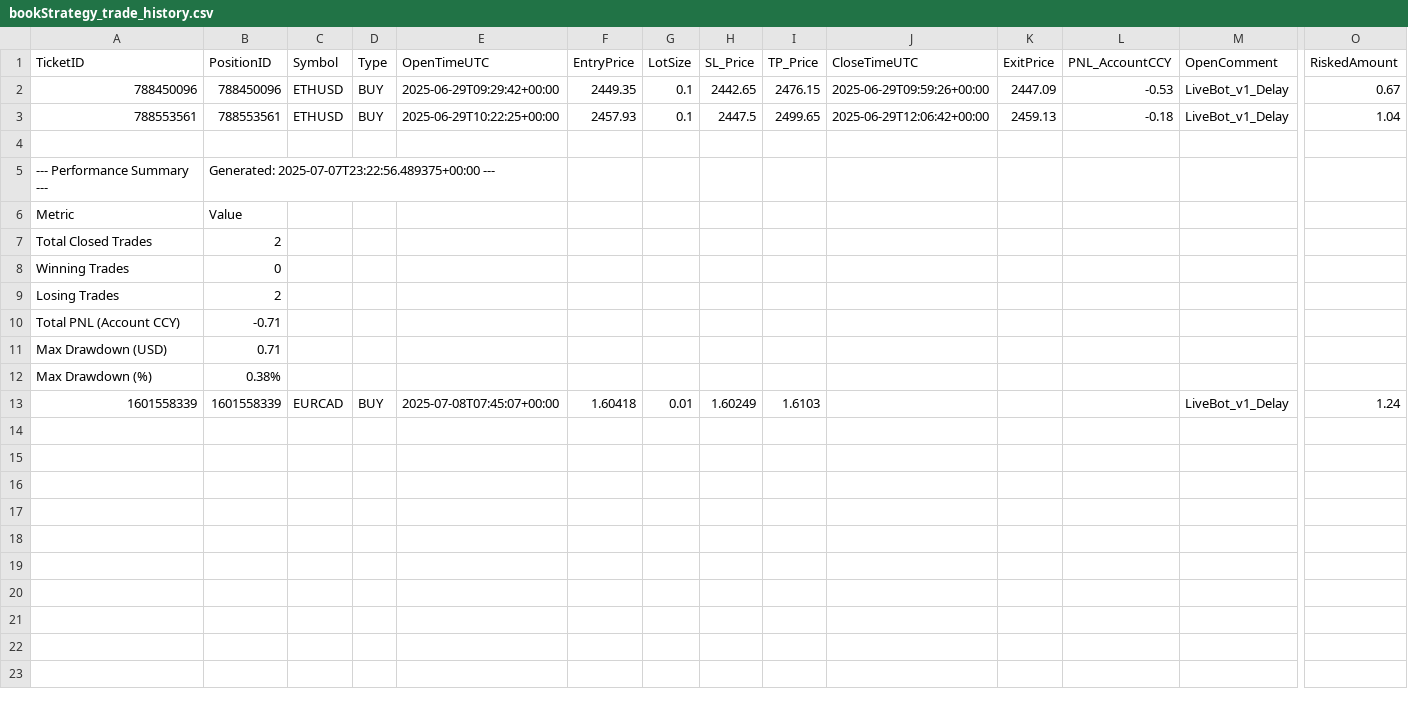
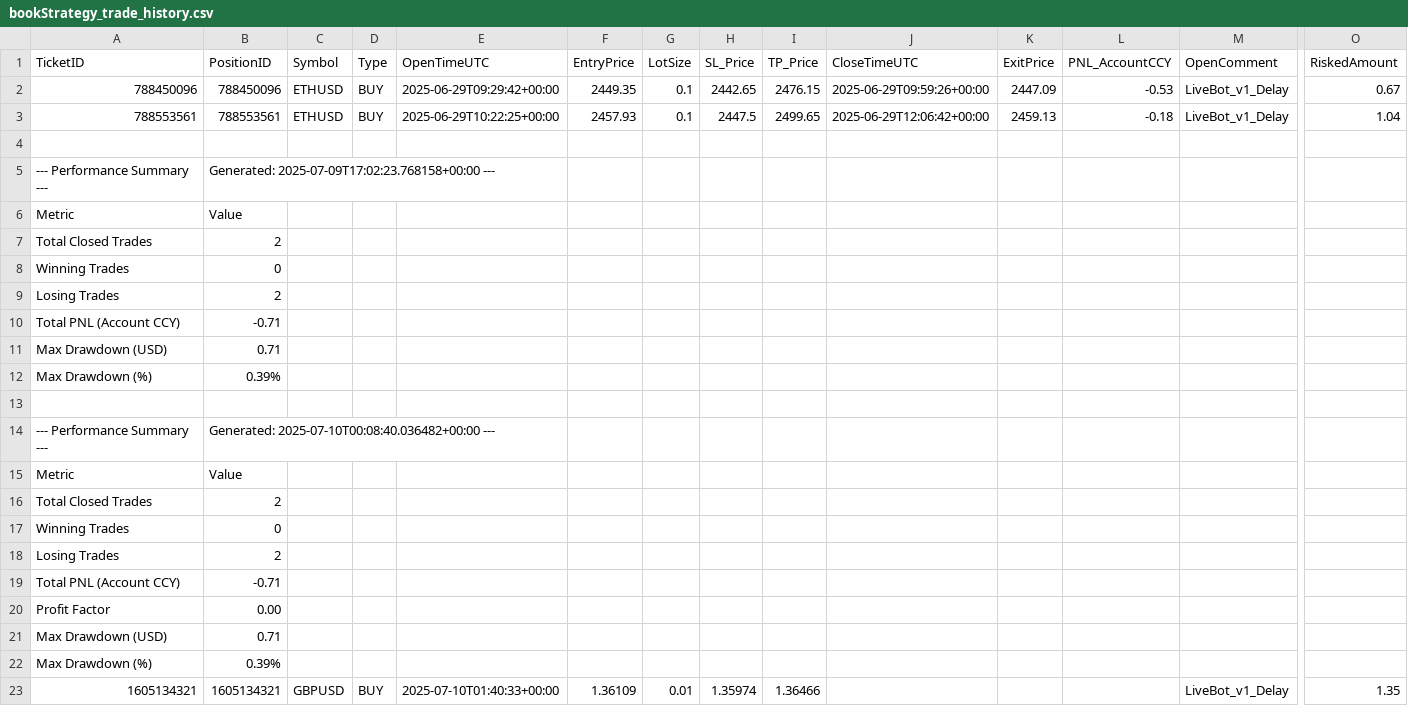
Before and after one commit to Ebtesham-21/Python-Bots, a CSV file: bookStrategy_trade_history.csv, drawn as a sheet; only a part is shown, gaps mark what is left out; rows hold the shown columns only; the diff names each change by its address in the sheet, - before the commit and + after, or states it on an @@ line.

```diff
--- a/bookStrategy_trade_history.csv
+++ b/bookStrategy_trade_history.csv
-B5 (PositionID): Generated: 2025-07-07T23:22:56.489375+00:00 ---
+B5 (PositionID): Generated: 2025-07-09T17:02:23.768158+00:00 ---
-B12 (PositionID): 0.38%
+B12 (PositionID): 0.39%
-row 13: 1601558339 | 1601558339 | EURCAD | BUY | 2025-07-08T07:45:07+00:00 | 1.60418 | 0.01 | 1.60249 | 1.6103 |  |  |  | LiveBot_v1_Delay | 1.24
+row 13: (empty)
+row 14: --- Performance Summary --- | Generated: 2025-07-10T00:08:40.036482+00:00 ---
+row 15: Metric | Value
+row 16: Total Closed Trades | 2
+row 17: Winning Trades | 0
+row 18: Losing Trades | 2
+row 19: Total PNL (Account CCY) | -0.71
+row 20: Profit Factor | 0.00
+row 21: Max Drawdown (USD) | 0.71
+row 22: Max Drawdown (%) | 0.39%
+row 23: 1605134321 | 1605134321 | GBPUSD | BUY | 2025-07-10T01:40:33+00:00 | 1.36109 | 0.01 | 1.35974 | 1.36466 |  |  |  | LiveBot_v1_Delay | 1.35
```
Also changed, not shown: 2 other files.
